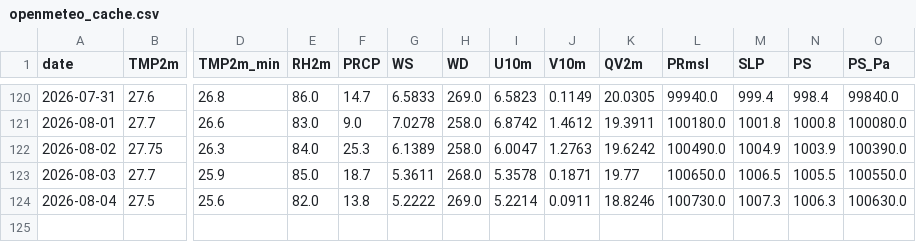
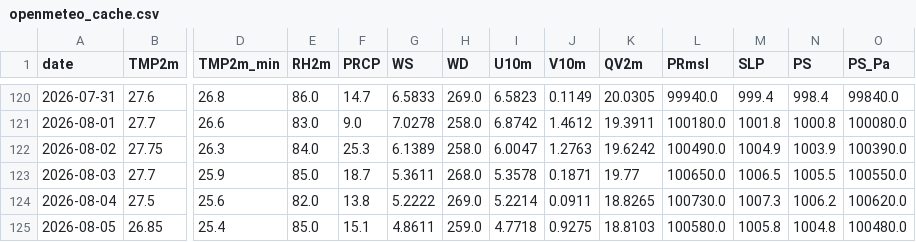
Before and after one commit to souravk03/HQNN-live-multicity, a CSV file: hqnn live pk/data/mumbai/openmeteo_cache.csv, drawn as a sheet; only a part is shown, gaps mark what is left out; rows hold the shown columns only; the diff names each change by its address in the sheet, - before the commit and + after, or states it on an @@ line.

Commit message:
Daily HQNN live cycle — 2026-08-05T23:06:47

```diff
--- a/hqnn live pk/data/mumbai/openmeteo_cache.csv
+++ b/hqnn live pk/data/mumbai/openmeteo_cache.csv
-K124 (QV2m): 18.8246
+K124 (QV2m): 18.8265
-N124 (PS): 1006.3
+N124 (PS): 1006.2
-O124 (PS_Pa): 100630.0
+O124 (PS_Pa): 100620.0
+row 125: 2026-08-05 | 26.85 | 25.4 | 85.0 | 15.1 | 4.8611 | 259.0 | 4.7718 | 0.9275 | 18.8103 | 100580.0 | 1005.8 | 1004.8 | 100480.0
```
Also changed, not shown: hqnn live pk/data/chennai/openmeteo_cache.csv, hqnn live pk/data/delhi/openmeteo_cache.csv, 51 other files.
